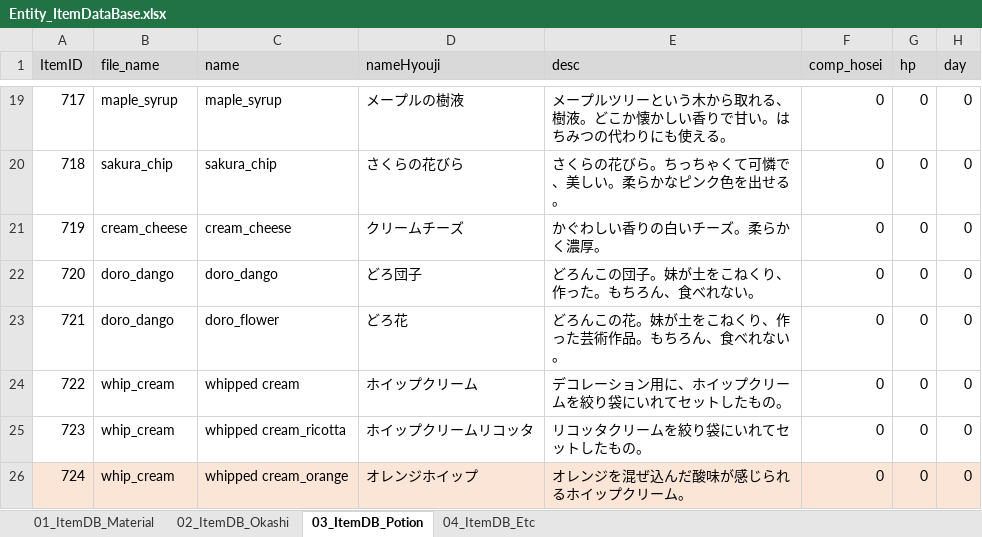
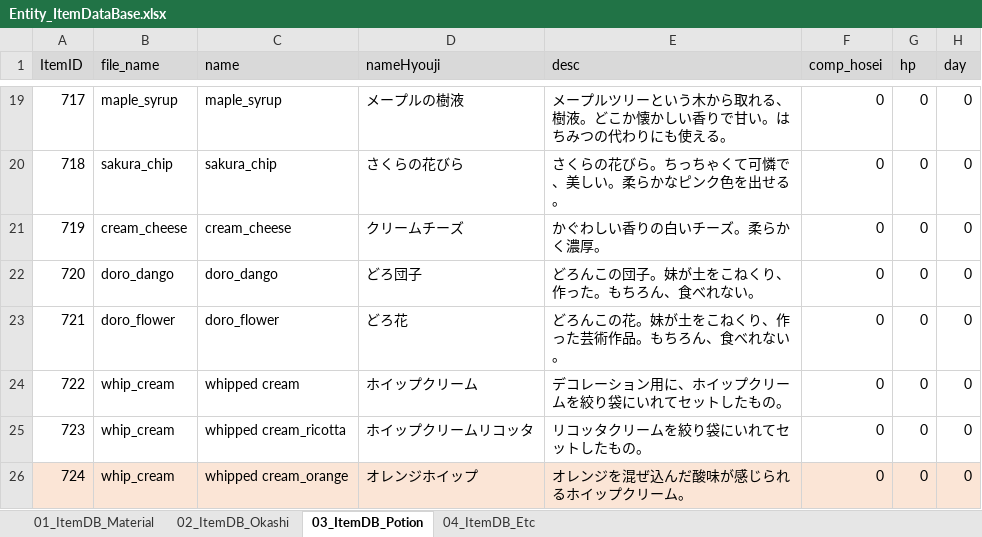
Before and after one commit to matoarita/Okashi_Atlier2, an Excel workbook: Assets/Excel_Data/Entity_ItemDataBase.xlsx, sheet 03_ItemDB_Potion, drawn as a sheet; only a part is shown, gaps mark what is left out; values as stored, in another font and other column widths than the file's, no borders; the diff names each change by its address in the sheet, - before the commit and + after, or states it on an @@ line.

```diff
--- a/Assets/Excel_Data/Entity_ItemDataBase.xlsx (sheet 03_ItemDB_Potion)
+++ b/Assets/Excel_Data/Entity_ItemDataBase.xlsx (sheet 03_ItemDB_Potion)
-B23 (file_name): doro_dango
+B23 (file_name): doro_flower
```
Also changed, not shown: sheet 04_ItemDB_Etc, Assets/Excel_Data/Entity_matplaceItemDataBase.xlsx, 34 other files.
